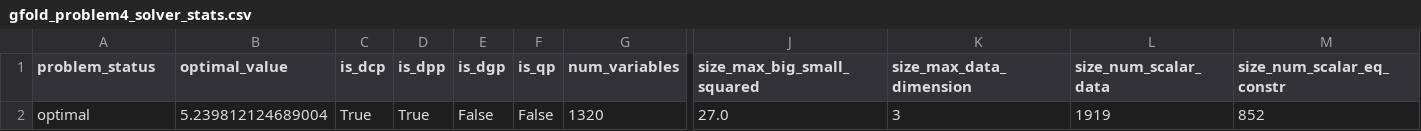
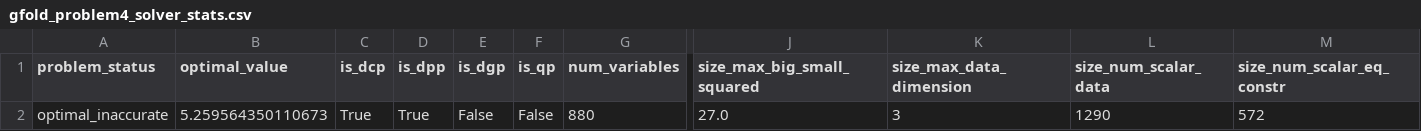
Before and after one commit to jannismalkomes/CVXPY_Hopper, a CSV file: src/Trajectory_Generator_4/results/database/gfold_problem4_solver_stats.csv, drawn as a sheet; only a part is shown, gaps mark what is left out; removed rows and columns are numbered as before the commit, all else as after; rows hold the shown columns only; the diff names each change by its address in the sheet, - before the commit and + after, or states it on an @@ line.

```diff
--- a/src/Trajectory_Generator_4/results/database/gfold_problem4_solver_stats.csv
+++ b/src/Trajectory_Generator_4/results/database/gfold_problem4_solver_stats.csv
-row 2: optimal | 5.239812124689004 | True | True | False | False | 1320 | 27.0 | 3 | 1919 | 852
+row 2: optimal_inaccurate | 5.259564350110673 | True | True | False | False | 880 | 27.0 | 3 | 1290 | 572
```
Also changed, not shown: src/Trajectory_Generator_4/results/database/gfold_problem4_interpolated.csv, src/Trajectory_Generator_4/results/database/gfold_problem4_simple.csv, 9 other files.
